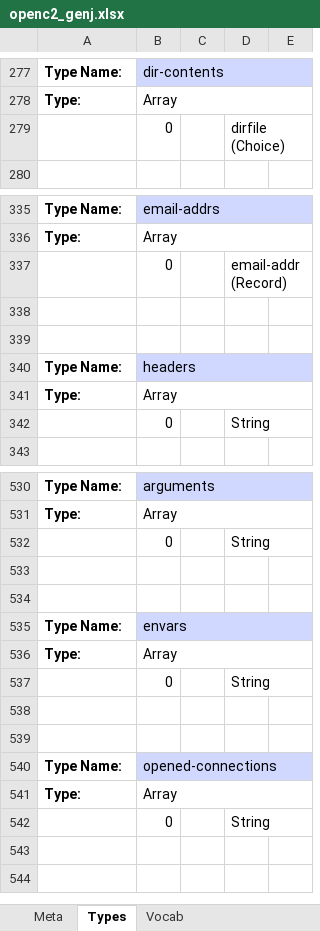
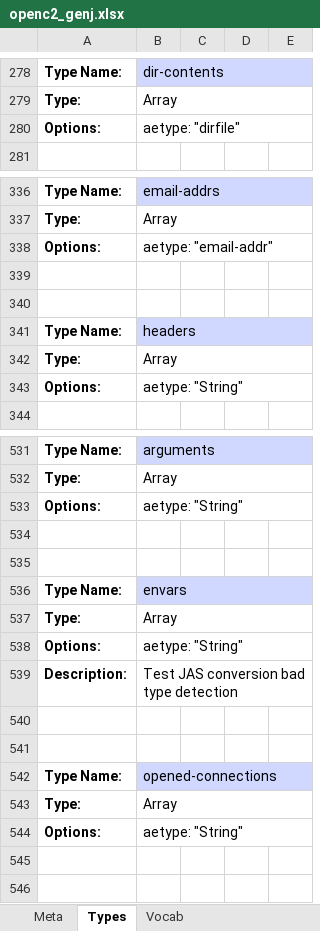
Before and after one commit to oasis-open/openc2-jadn-software, an Excel workbook: schema_gen/openc2_genj.xlsx, sheet Types, drawn as a sheet; only a part is shown, gaps mark what is left out; values as stored, in another font and other column widths than the file's, no borders; removed rows and columns are numbered as before the commit, all else as after; the diff covers the shown part only; the diff names each change by its address in the sheet, - before the commit and + after, or states it on an @@ line.

Commit message:
Update Array type

```diff
--- a/schema_gen/openc2_genj.xlsx (sheet Types)
+++ b/schema_gen/openc2_genj.xlsx (sheet Types)
-row 279:  | 0 |  | dirfile (Choice)
+row 280: Options: | aetype: "dirfile"
-row 337:  | 0 |  | email-addr (Record)
+row 338: Options: | aetype: "email-addr"
-row 342:  | 0 |  | String
+row 343: Options: | aetype: "String"
-row 532:  | 0 |  | String
+row 533: Options: | aetype: "String"
-row 537:  | 0 |  | String
+row 538: Options: | aetype: "String"
+row 539: Description: | Test JAS conversion bad type detection
-row 542:  | 0 |  | String
+row 544: Options: | aetype: "String"
```
Also changed, not shown: 12 added rows and 11 removed rows elsewhere in this sheet, sheet Meta, 33 other files.
